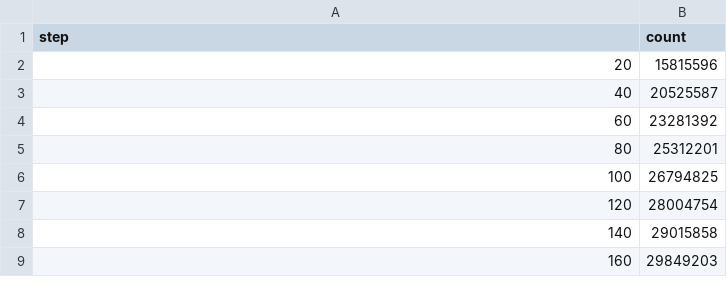
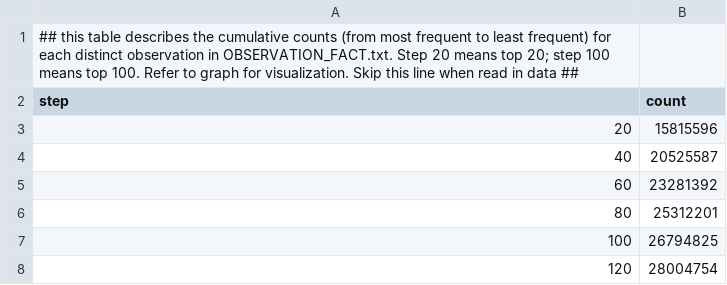
Before and after one commit to TheJacksonLaboratory/HUSHDataAnalysis, a CSV file: data/cumulative_cpt_count.csv (was data/accumulated_cpt_count.csv), drawn as a sheet; only a part is shown; the shorter side is filled out with more unchanged rows.

```diff
--- a/data/accumulated_cpt_count.csv
+++ b/data/cumulative_cpt_count.csv
@@ -1 +1,2 @@
+## this table describes the cumulative counts (from most frequent to least frequent) for each distinct observation in OBSERVATION_FACT.txt. Step 20 means top 20; step 100 means top 100. Refer to graph for visualization. Skip this line when read in data ##
 step,count
```
Also changed, not shown: 5 other files.
